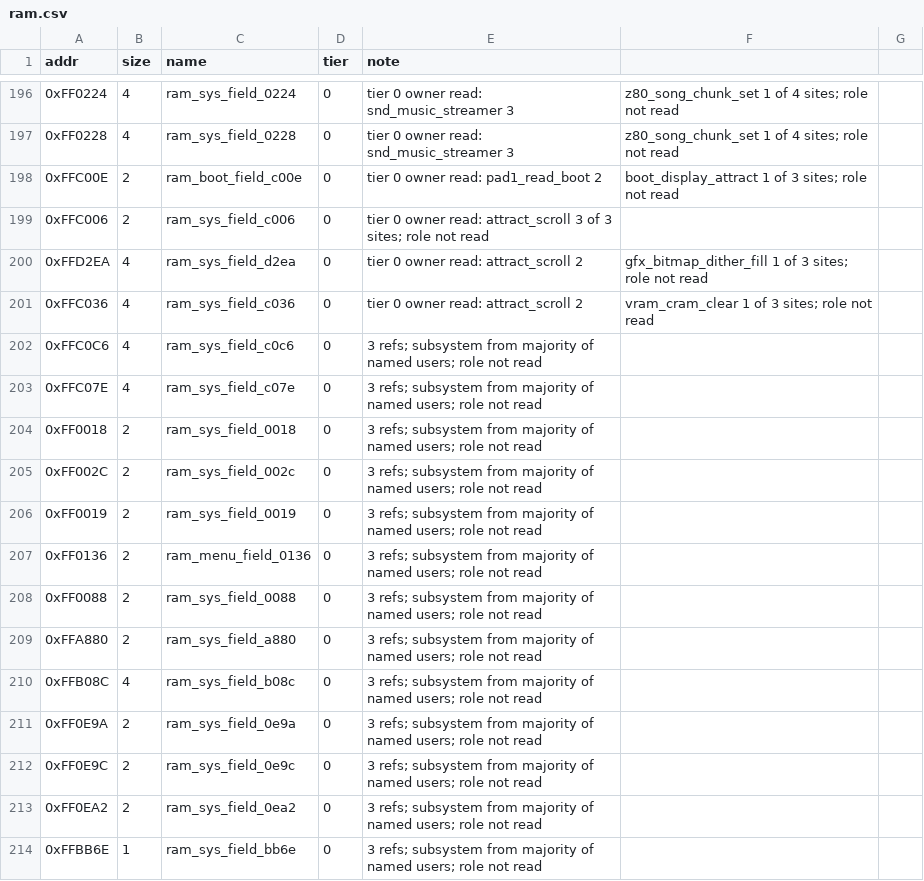
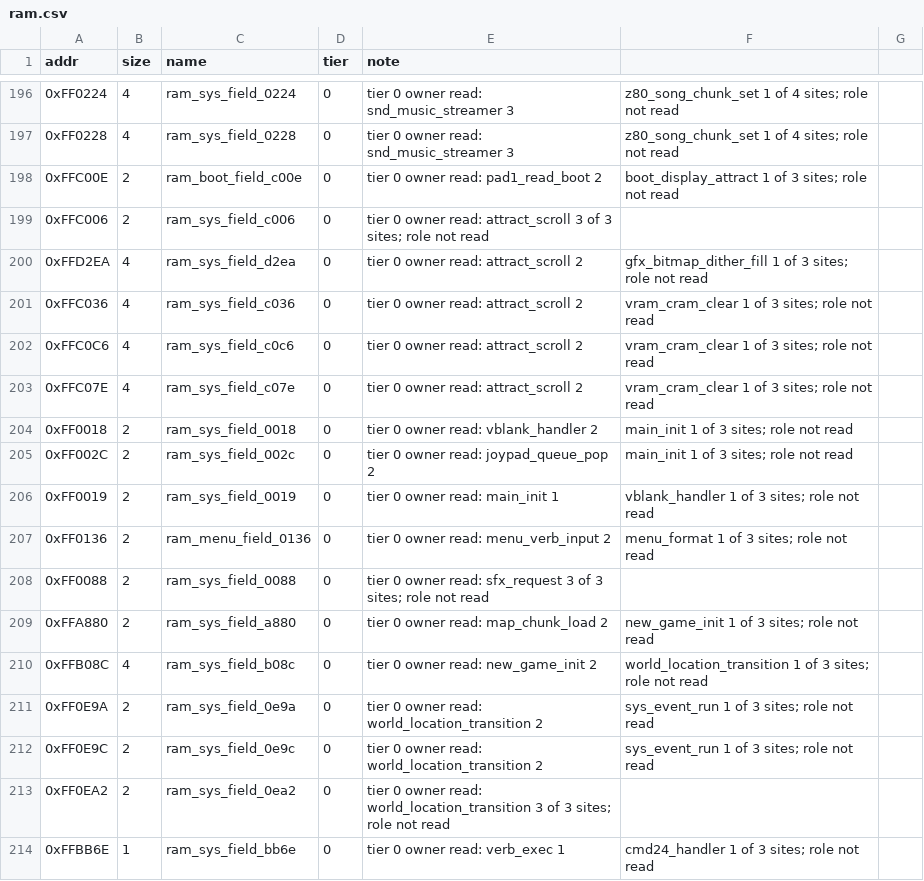
Before and after one commit to Dayset/RoPSegaMD16, a CSV file: disasm/symbols/ram.csv, drawn as a sheet; only a part is shown, gaps mark what is left out.

```diff
--- a/disasm/symbols/ram.csv
+++ b/disasm/symbols/ram.csv
@@ -201,14 +201,14 @@ addr,size,name,tier,note
 0xFFC036,4,ram_sys_field_c036,0,tier 0 owner read: attract_scroll 2, vram_cram_clear 1 of 3 sites; role not read
-0xFFC0C6,4,ram_sys_field_c0c6,0,3 refs; subsystem from majority of named users; role not read
-0xFFC07E,4,ram_sys_field_c07e,0,3 refs; subsystem from majority of named users; role not read
-0xFF0018,2,ram_sys_field_0018,0,3 refs; subsystem from majority of named users; role not read
-0xFF002C,2,ram_sys_field_002c,0,3 refs; subsystem from majority of named users; role not read
-0xFF0019,2,ram_sys_field_0019,0,3 refs; subsystem from majority of named users; role not read
-0xFF0136,2,ram_menu_field_0136,0,3 refs; subsystem from majority of named users; role not read
-0xFF0088,2,ram_sys_field_0088,0,3 refs; subsystem from majority of named users; role not read
-0xFFA880,2,ram_sys_field_a880,0,3 refs; subsystem from majority of named users; role not read
-0xFFB08C,4,ram_sys_field_b08c,0,3 refs; subsystem from majority of named users; role not read
-0xFF0E9A,2,ram_sys_field_0e9a,0,3 refs; subsystem from majority of named users; role not read
-0xFF0E9C,2,ram_sys_field_0e9c,0,3 refs; subsystem from majority of named users; role not read
-0xFF0EA2,2,ram_sys_field_0ea2,0,3 refs; subsystem from majority of named users; role not read
-0xFFBB6E,1,ram_sys_field_bb6e,0,3 refs; subsystem from majority of named users; role not read
+0xFFC0C6,4,ram_sys_field_c0c6,0,tier 0 owner read: attract_scroll 2, vram_cram_clear 1 of 3 sites; role not read
+0xFFC07E,4,ram_sys_field_c07e,0,tier 0 owner read: attract_scroll 2, vram_cram_clear 1 of 3 sites; role not read
+0xFF0018,2,ram_sys_field_0018,0,tier 0 owner read: vblank_handler 2, main_init 1 of 3 sites; role not read
+0xFF002C,2,ram_sys_field_002c,0,tier 0 owner read: joypad_queue_pop 2, main_init 1 of 3 sites; role not read
+0xFF0019,2,ram_sys_field_0019,0,tier 0 owner read: main_init 1, vblank_handler 1 of 3 sites; role not read
+0xFF0136,2,ram_menu_field_0136,0,tier 0 owner read: menu_verb_input 2, menu_format 1 of 3 sites; role not read
+0xFF0088,2,ram_sys_field_0088,0,tier 0 owner read: sfx_request 3 of 3 sites; role not read
+0xFFA880,2,ram_sys_field_a880,0,tier 0 owner read: map_chunk_load 2, new_game_init 1 of 3 sites; role not read
+0xFFB08C,4,ram_sys_field_b08c,0,tier 0 owner read: new_game_init 2, world_location_transition 1 of 3 sites; role not read
+0xFF0E9A,2,ram_sys_field_0e9a,0,tier 0 owner read: world_location_transition 2, sys_event_run 1 of 3 sites; role not read
+0xFF0E9C,2,ram_sys_field_0e9c,0,tier 0 owner read: world_location_transition 2, sys_event_run 1 of 3 sites; role not read
+0xFF0EA2,2,ram_sys_field_0ea2,0,tier 0 owner read: world_location_transition 3 of 3 sites; role not read
+0xFFBB6E,1,ram_sys_field_bb6e,0,tier 0 owner read: verb_exec 1, cmd24_handler 1 of 3 sites; role not read
```
